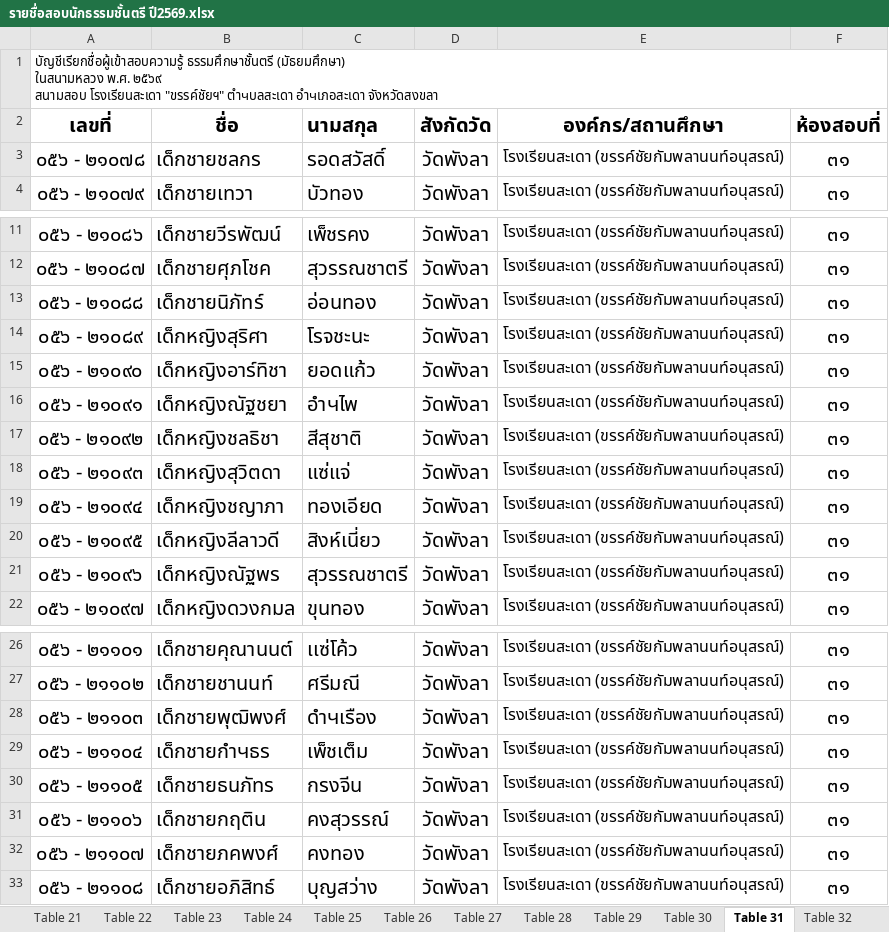
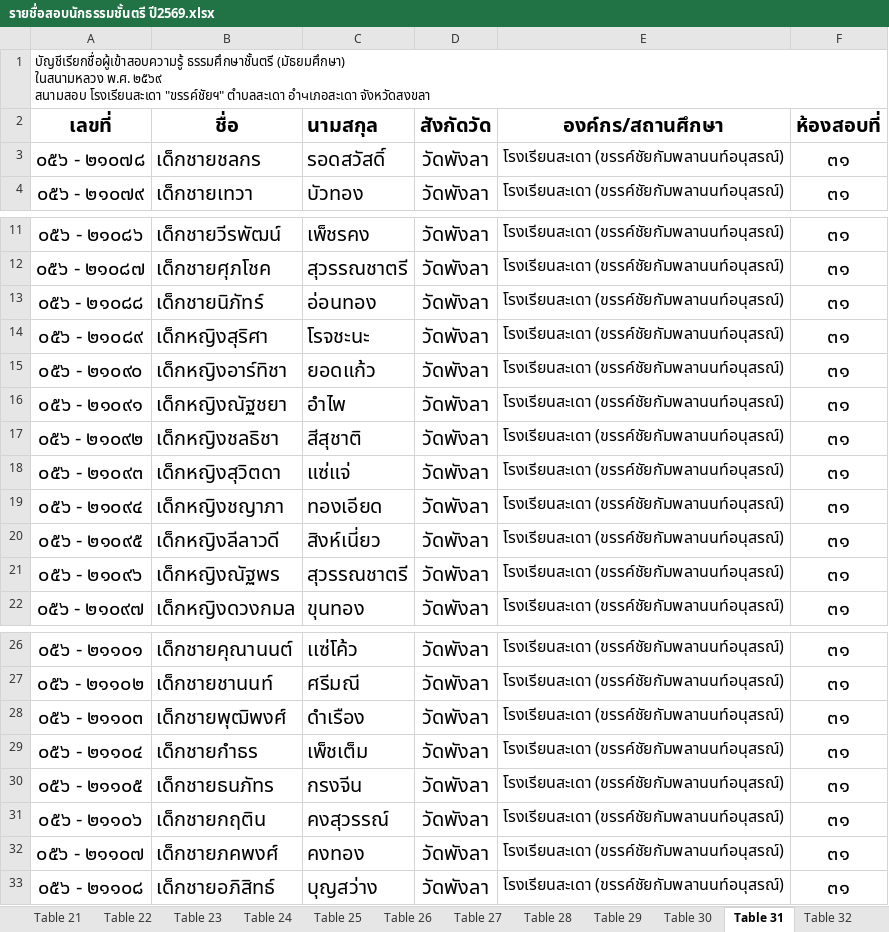
Before and after one commit to NoTtOnNoT/Dhamma, an Excel workbook: source/รายชื่อสอบนักธรรมชั้นตรี ปี2569.xlsx, sheet Table 31, drawn as a sheet; only a part is shown, gaps mark what is left out; values as stored, in another font and other column widths than the file's, no borders; the diff names each change by its address in the sheet, - before the commit and + after, or states it on an @@ line.

```diff
--- a/source/รายชื่อสอบนักธรรมชั้นตรี ปี2569.xlsx (sheet Table 31)
+++ b/source/รายชื่อสอบนักธรรมชั้นตรี ปี2569.xlsx (sheet Table 31)
-A1: …โรงเรียนสะเดา "ขรรค์ชัยฯ" ตำчบลสะเดา อำчเภอสะเดา จังหวัดสงขลา
+A1: …โรงเรียนสะเดา "ขรรค์ชัยฯ" ตำบลสะเดา อำчเภอสะเดา จังหวัดสงขลา
-C16: อำчไพ
+C16: อำไพ
-C28: ดำчเรือง
+C28: ดำเรือง
-B29: เด็กชายกำчธร
+B29: เด็กชายกำธร
```
Also changed, not shown: sheet Table 25, sheet Table 18, sheet Table 32, sheet Table 30, sheet Table 6, sheet Table 7, 18 more sheets, source/รายชื่อสอบนักธรรมชั้นเอก ปี2569.xlsx, source/รายชื่อสอบนักธรรมชั้นโท ปี2569.xlsx.
